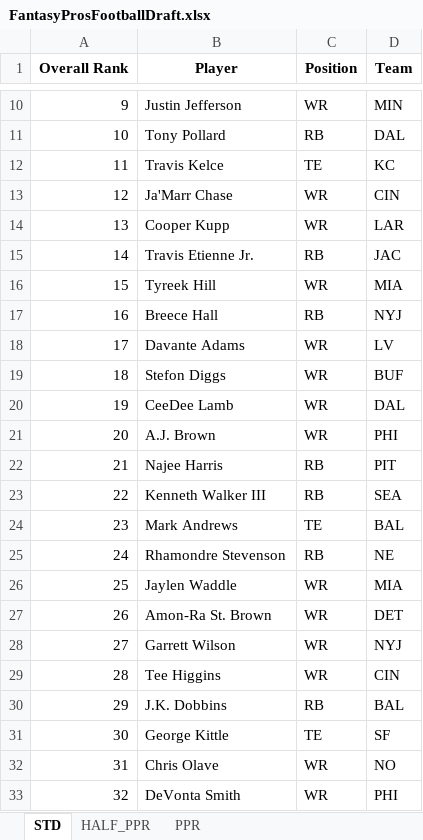
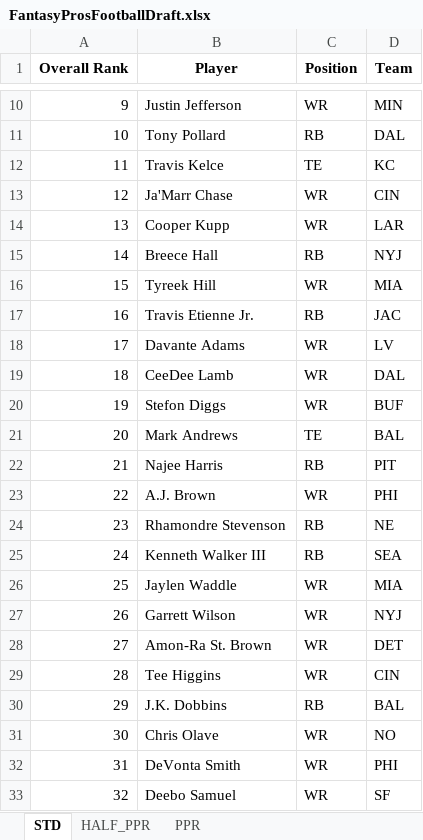
Before and after one commit to barbacbd/FantasyRankings, an Excel workbook: docs/FantasyProsFootballDraft.xlsx, sheet STD, drawn as a sheet; only a part is shown, gaps mark what is left out; values as stored, in another font and other column widths than the file's, no borders; the diff covers the shown part only; the diff names each change by its address in the sheet, - before the commit and + after, or states it on an @@ line.

```diff
--- a/docs/FantasyProsFootballDraft.xlsx (sheet STD)
+++ b/docs/FantasyProsFootballDraft.xlsx (sheet STD)
-B15 (Player): Travis Etienne Jr.
+B15 (Player): Breece Hall
-D15 (Team): JAC
+D15 (Team): NYJ
-B17 (Player): Breece Hall
+B17 (Player): Travis Etienne Jr.
-D17 (Team): NYJ
+D17 (Team): JAC
-B19 (Player): Stefon Diggs
+B19 (Player): CeeDee Lamb
-D19 (Team): BUF
+D19 (Team): DAL
-B20 (Player): CeeDee Lamb
+B20 (Player): Stefon Diggs
-D20 (Team): DAL
+D20 (Team): BUF
-B21 (Player): A.J. Brown
+B21 (Player): Mark Andrews
-C21 (Position): WR
+C21 (Position): TE
-D21 (Team): PHI
+D21 (Team): BAL
-B23 (Player): Kenneth Walker III
+B23 (Player): A.J. Brown
-C23 (Position): RB
+C23 (Position): WR
-D23 (Team): SEA
+D23 (Team): PHI
-B24 (Player): Mark Andrews
+B24 (Player): Rhamondre Stevenson
-C24 (Position): TE
+C24 (Position): RB
-D24 (Team): BAL
+D24 (Team): NE
-B25 (Player): Rhamondre Stevenson
+B25 (Player): Kenneth Walker III
-D25 (Team): NE
+D25 (Team): SEA
-B27 (Player): Amon-Ra St. Brown
+B27 (Player): Garrett Wilson
-D27 (Team): DET
+D27 (Team): NYJ
-B28 (Player): Garrett Wilson
+B28 (Player): Amon-Ra St. Brown
-D28 (Team): NYJ
+D28 (Team): DET
-B31 (Player): George Kittle
+B31 (Player): Chris Olave
-C31 (Position): TE
+C31 (Position): WR
-D31 (Team): SF
+D31 (Team): NO
-B32 (Player): Chris Olave
+B32 (Player): DeVonta Smith
-D32 (Team): NO
+D32 (Team): PHI
-B33 (Player): DeVonta Smith
+B33 (Player): Deebo Samuel
-D33 (Team): PHI
+D33 (Team): SF
```
Also changed, not shown: 739 edited cells elsewhere in this sheet, sheet PPR, sheet HALF_PPR, docs/FantasyProsBaseballDraft.xlsx, docs/FantasyProsHockeyDraft.xlsx, 6 other files.
